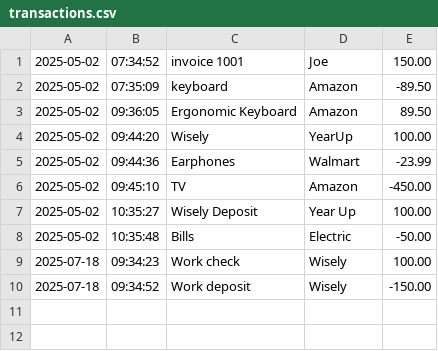
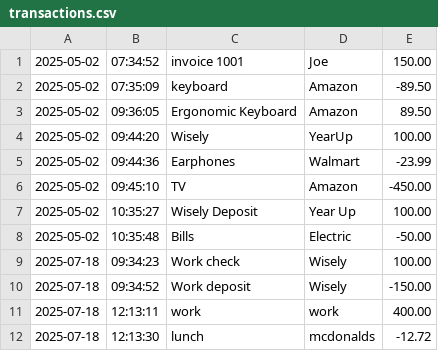
Before and after one commit to Felishagibbs3/AccountingLedger, a CSV file: src/main/resources/transactions.csv, drawn as a sheet.

Commit message:
Capstone 2.0, account balance, get transactions

```diff
--- a/src/main/resources/transactions.csv
+++ b/src/main/resources/transactions.csv
@@ -10 +10,3 @@
 2025-07-18| 09:34:52| Work deposit| Wisely| -150.00
+2025-07-18| 12:13:11| work| work| 400.00
+2025-07-18| 12:13:30| lunch| mcdonalds| -12.72
```
Also changed, not shown: 2 other files.
